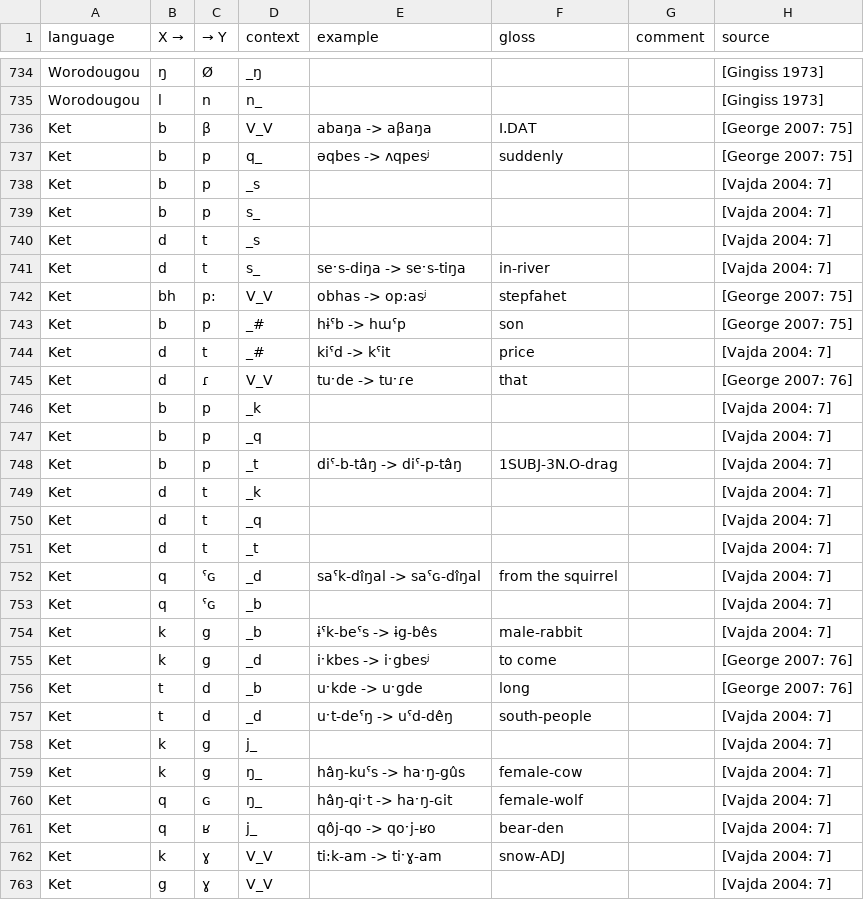
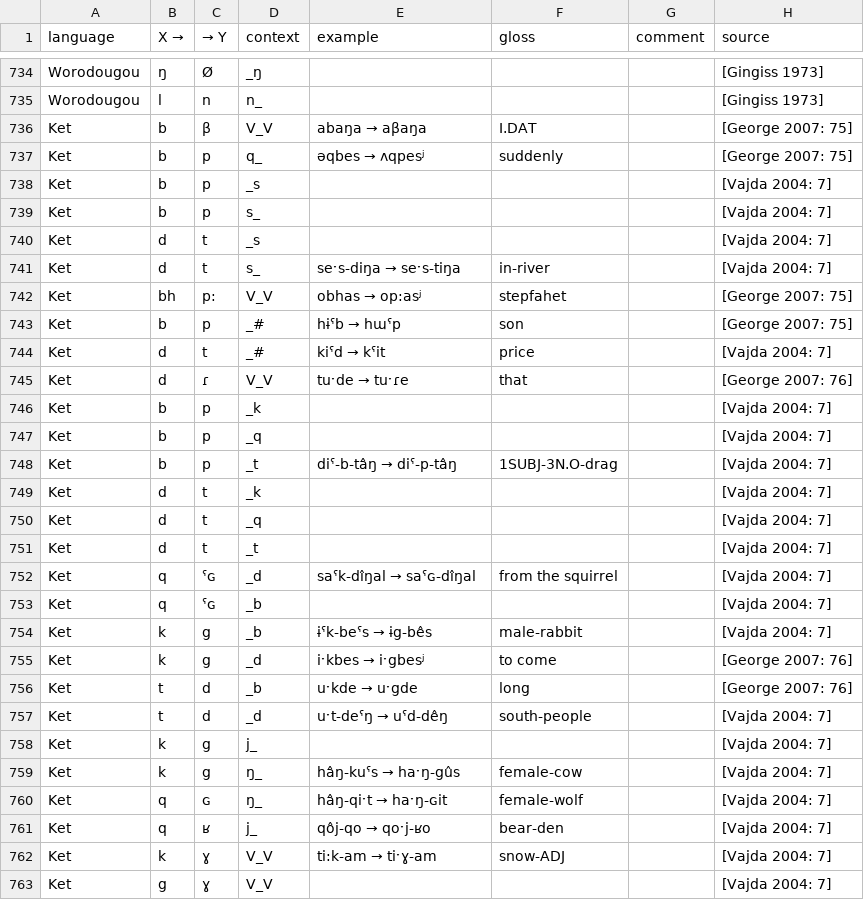
Before and after one commit to agricolamz/wcad, a CSV file: database.csv, drawn as a sheet; only a part is shown, gaps mark what is left out; the diff covers the shown part only.

```diff
--- a/database.csv
+++ b/database.csv
@@ -737,4 +737,4 @@ Worodougou	ŋ	Ø	_ŋ				[Gingiss 1973]
 Worodougou	l	n	n_				[Gingiss 1973]
-Ket	b	β	V_V	abaŋa -> aβaŋa	I.DAT		[George 2007: 75]
-Ket	b	p	q_	əqbes -> ʌqpesʲ	suddenly		[George 2007: 75]
+Ket	b	β	V_V	abaŋa → aβaŋa	I.DAT		[George 2007: 75]
+Ket	b	p	q_	əqbes → ʌqpesʲ	suddenly		[George 2007: 75]
 Ket	b	p	_s				[Vajda 2004: 7]
@@ -742,10 +742,10 @@ Ket	b	p	s_				[Vajda 2004: 7]
 Ket	d	t	_s				[Vajda 2004: 7]
-Ket	d	t	s_	seˑs-diŋa -> seˑs-tiŋa	in-river		[Vajda 2004: 7]
-Ket	bh	p:	V_V	obhas -> op:asʲ	stepfahet		[George 2007: 75]
-Ket	b	p	_#	hɨˤb -> hɯˤp	son		[George 2007: 75]
-Ket	d	t	_#	kiˤd -> kˤit	price		[Vajda 2004: 7]
-Ket	d	ɾ	V_V	tuˑde -> tuˑɾe	that		[George 2007: 76]
+Ket	d	t	s_	seˑs-diŋa → seˑs-tiŋa	in-river		[Vajda 2004: 7]
+Ket	bh	p:	V_V	obhas → op:asʲ	stepfahet		[George 2007: 75]
+Ket	b	p	_#	hɨˤb → hɯˤp	son		[George 2007: 75]
+Ket	d	t	_#	kiˤd → kˤit	price		[Vajda 2004: 7]
+Ket	d	ɾ	V_V	tuˑde → tuˑɾe	that		[George 2007: 76]
 Ket	b	p	_k				[Vajda 2004: 7]
 Ket	b	p	_q				[Vajda 2004: 7]
-Ket	b	p	_t	diˤ-b-tâŋ -> diˤ-p-tâŋ	1SUBJ-3N.O-drag		[Vajda 2004: 7]
+Ket	b	p	_t	diˤ-b-tâŋ → diˤ-p-tâŋ	1SUBJ-3N.O-drag		[Vajda 2004: 7]
 Ket	d	t	_k				[Vajda 2004: 7]
@@ -753,13 +753,13 @@ Ket	d	t	_q				[Vajda 2004: 7]
 Ket	d	t	_t				[Vajda 2004: 7]
-Ket	q	ˤɢ	_d	saˤk-dîŋal -> saˤɢ-dîŋal	from the squirrel		[Vajda 2004: 7]
+Ket	q	ˤɢ	_d	saˤk-dîŋal → saˤɢ-dîŋal	from the squirrel		[Vajda 2004: 7]
 Ket	q	ˤɢ	_b				[Vajda 2004: 7]
-Ket	k	g	_b	ɨˤk-beˤs -> ɨg-bês	male-rabbit		[Vajda 2004: 7]
-Ket	k	g	_d	iˑkbes -> iˑgbesʲ	to come		[George 2007: 76]
-Ket	t	d	_b	uˑkde -> uˑgde	long		[George 2007: 76]
-Ket	t	d	_d	uˑt-deˤŋ -> uˤd-dêŋ	south-people		[Vajda 2004: 7]
+Ket	k	g	_b	ɨˤk-beˤs → ɨg-bês	male-rabbit		[Vajda 2004: 7]
+Ket	k	g	_d	iˑkbes → iˑgbesʲ	to come		[George 2007: 76]
+Ket	t	d	_b	uˑkde → uˑgde	long		[George 2007: 76]
+Ket	t	d	_d	uˑt-deˤŋ → uˤd-dêŋ	south-people		[Vajda 2004: 7]
 Ket	k	g	j_				[Vajda 2004: 7]
-Ket	k	g	ŋ_	hâŋ-kuˤs -> haˑŋ-gûs	female-cow		[Vajda 2004: 7]
-Ket	q	ɢ	ŋ_	hâŋ-qiˑt -> haˑŋ-ɢit	female-wolf		[Vajda 2004: 7]
-Ket	q	ʁ	j_	qôj-qo -> qoˑj-ʁo	bear-den		[Vajda 2004: 7]
-Ket	k	ɣ	V_V	ti:k-am -> tiˑɣ-am	snow-ADJ		[Vajda 2004: 7]
+Ket	k	g	ŋ_	hâŋ-kuˤs → haˑŋ-gûs	female-cow		[Vajda 2004: 7]
+Ket	q	ɢ	ŋ_	hâŋ-qiˑt → haˑŋ-ɢit	female-wolf		[Vajda 2004: 7]
+Ket	q	ʁ	j_	qôj-qo → qoˑj-ʁo	bear-den		[Vajda 2004: 7]
+Ket	k	ɣ	V_V	ti:k-am → tiˑɣ-am	snow-ADJ		[Vajda 2004: 7]
 Ket	g	ɣ	V_V				[Vajda 2004: 7]
```
Also changed, not shown: 24 added rows and 1 edited cell elsewhere in this file, bibliography.csv, 1 other file.
